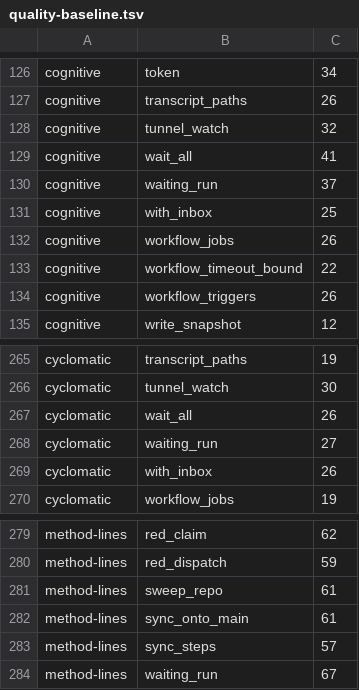
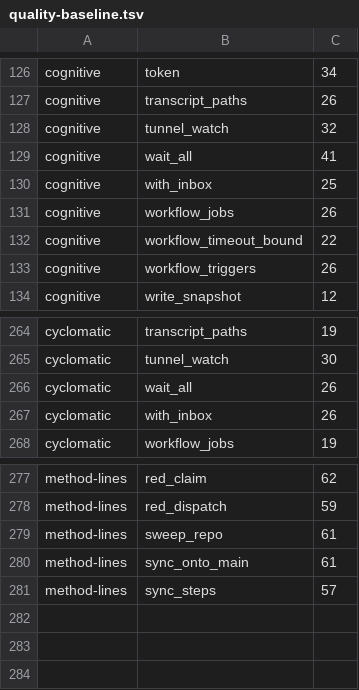
Before and after one commit to pawelkrupinski/agentctl, a TSV file: quality/quality-baseline.tsv, drawn as a sheet; only a part is shown, gaps mark what is left out.

```diff
--- a/quality/quality-baseline.tsv
+++ b/quality/quality-baseline.tsv
@@ -129,3 +129,2 @@ cognitive	tunnel_watch	32
 cognitive	wait_all	41
-cognitive	waiting_run	37
 cognitive	with_inbox	25
@@ -267,3 +266,2 @@ cyclomatic	tunnel_watch	30
 cyclomatic	wait_all	26
-cyclomatic	waiting_run	27
 cyclomatic	with_inbox	26
@@ -283,2 +281 @@ method-lines	sync_onto_main	61
 method-lines	sync_steps	57
-method-lines	waiting_run	67
```
Also changed, not shown: 2 other files.
